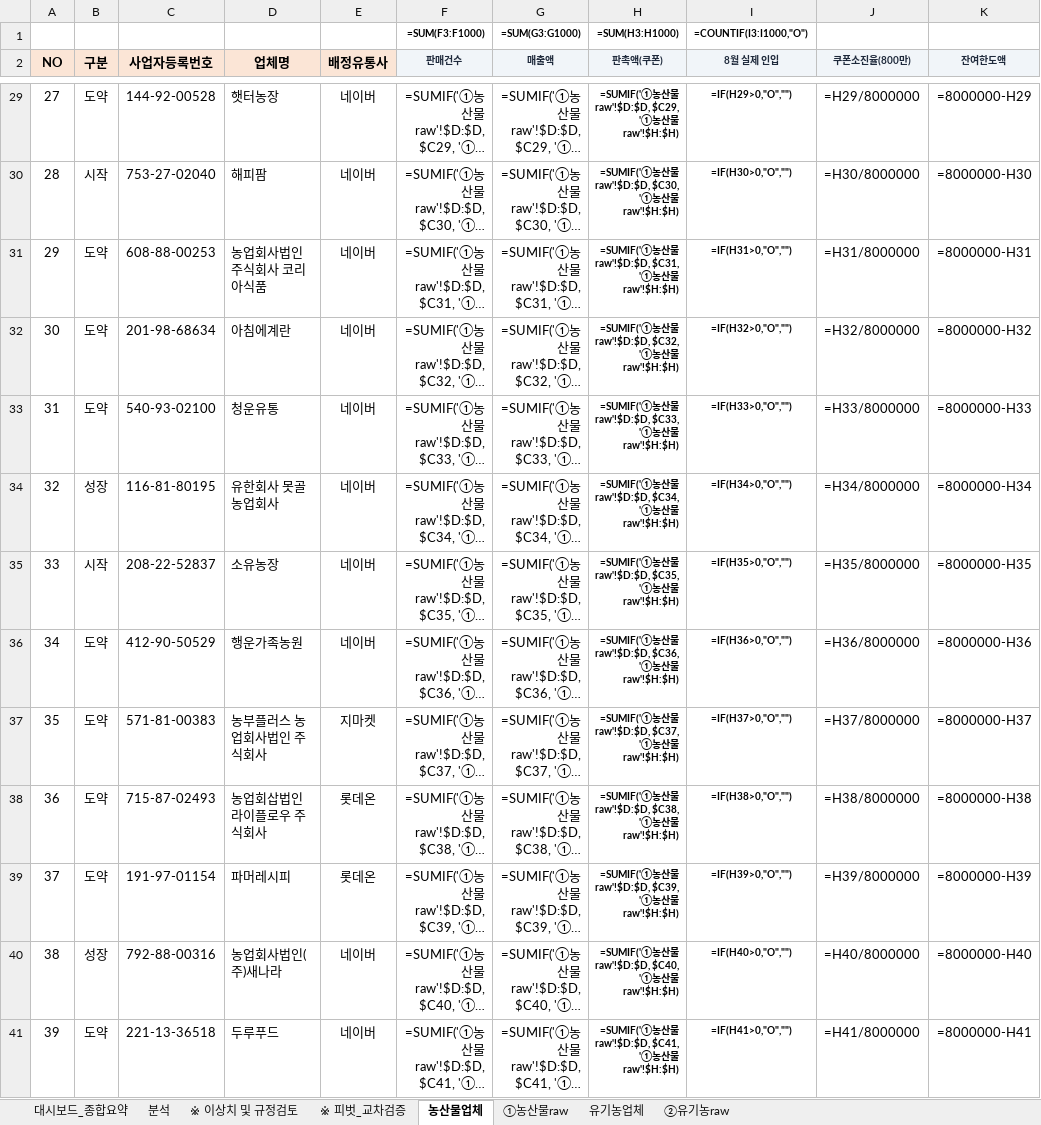
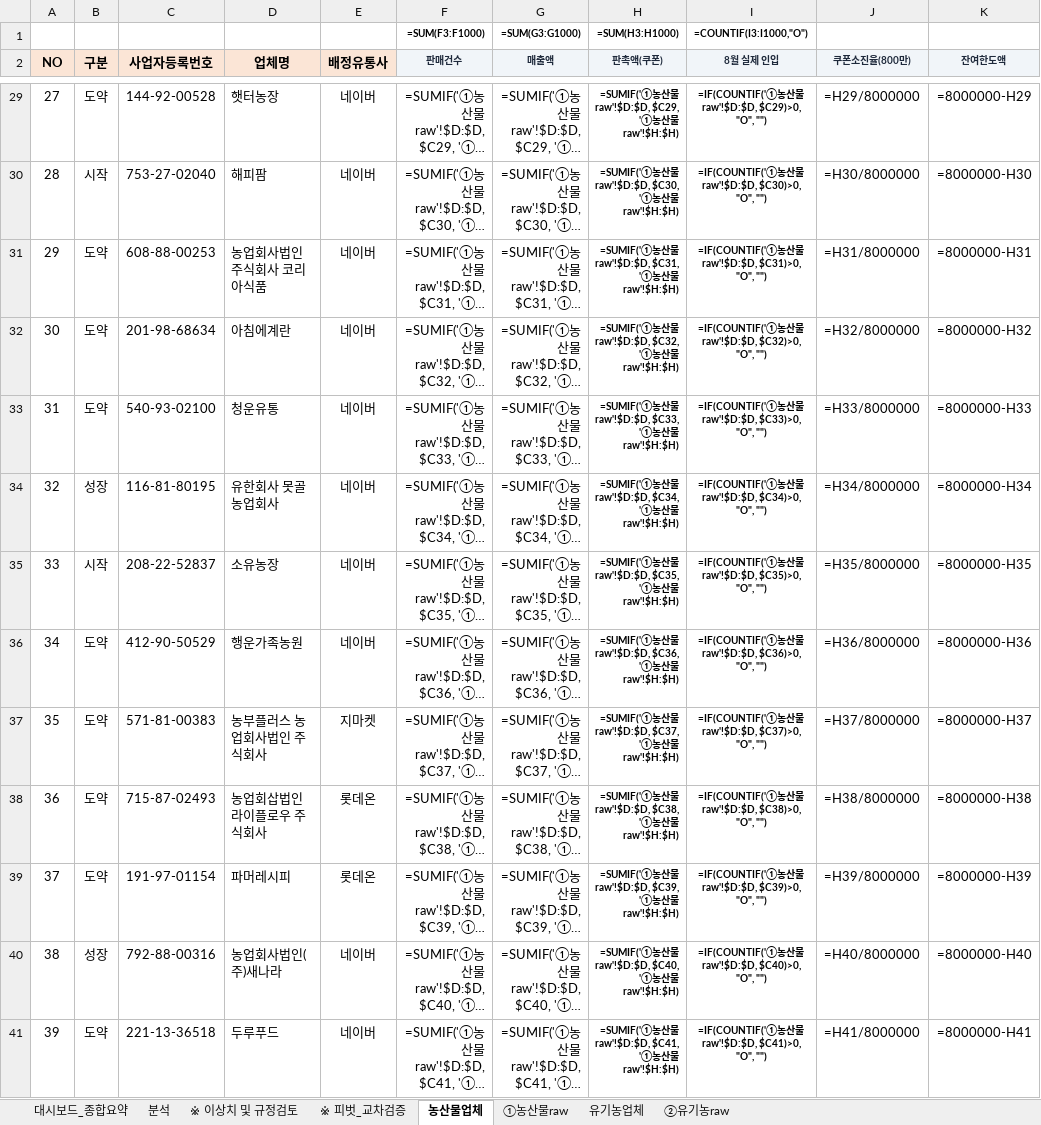
Before and after one commit to jawkimcoding/atsales, an Excel workbook: (aT&KPC) 실적취합양식_2026 aT농산물온라인마케터_분석(8월).xlsx, sheet 농산물업체, drawn as a sheet; only a part is shown, gaps mark what is left out; long unchanged cells end in …; values as stored, in another font and other column widths than the file's, no borders; formulas without a stored value are shown as written; conditional formats not drawn; the diff covers the shown part only; the diff names each change by its address in the sheet, - before the commit and + after, or states it on an @@ line.

```diff
--- a/(aT&KPC) 실적취합양식_2026 aT농산물온라인마케터_분석(8월).xlsx (sheet 농산물업체)
+++ b/(aT&KPC) 실적취합양식_2026 aT농산물온라인마케터_분석(8월).xlsx (sheet 농산물업체)
-I29 (8월 실제 인입): =IF(H29>0,"O","")
+I29 (8월 실제 인입): =IF(COUNTIF('①농산물raw'!$D:$D, $C29)>0, "O", "")
-I30 (8월 실제 인입): =IF(H30>0,"O","")
+I30 (8월 실제 인입): =IF(COUNTIF('①농산물raw'!$D:$D, $C30)>0, "O", "")
-I31 (8월 실제 인입): =IF(H31>0,"O","")
+I31 (8월 실제 인입): =IF(COUNTIF('①농산물raw'!$D:$D, $C31)>0, "O", "")
-I32 (8월 실제 인입): =IF(H32>0,"O","")
+I32 (8월 실제 인입): =IF(COUNTIF('①농산물raw'!$D:$D, $C32)>0, "O", "")
-I33 (8월 실제 인입): =IF(H33>0,"O","")
+I33 (8월 실제 인입): =IF(COUNTIF('①농산물raw'!$D:$D, $C33)>0, "O", "")
-I34 (8월 실제 인입): =IF(H34>0,"O","")
+I34 (8월 실제 인입): =IF(COUNTIF('①농산물raw'!$D:$D, $C34)>0, "O", "")
-I35 (8월 실제 인입): =IF(H35>0,"O","")
+I35 (8월 실제 인입): =IF(COUNTIF('①농산물raw'!$D:$D, $C35)>0, "O", "")
-I36 (8월 실제 인입): =IF(H36>0,"O","")
+I36 (8월 실제 인입): =IF(COUNTIF('①농산물raw'!$D:$D, $C36)>0, "O", "")
-I37 (8월 실제 인입): =IF(H37>0,"O","")
+I37 (8월 실제 인입): =IF(COUNTIF('①농산물raw'!$D:$D, $C37)>0, "O", "")
-I38 (8월 실제 인입): =IF(H38>0,"O","")
+I38 (8월 실제 인입): =IF(COUNTIF('①농산물raw'!$D:$D, $C38)>0, "O", "")
-I39 (8월 실제 인입): =IF(H39>0,"O","")
+I39 (8월 실제 인입): =IF(COUNTIF('①농산물raw'!$D:$D, $C39)>0, "O", "")
-I40 (8월 실제 인입): =IF(H40>0,"O","")
+I40 (8월 실제 인입): =IF(COUNTIF('①농산물raw'!$D:$D, $C40)>0, "O", "")
-I41 (8월 실제 인입): =IF(H41>0,"O","")
+I41 (8월 실제 인입): =IF(COUNTIF('①농산물raw'!$D:$D, $C41)>0, "O", "")
```
Also changed, not shown: 272 edited cells elsewhere in this sheet, sheet 유기농업체, dist/(aT&KPC) 실적취합양식_2026 aT농산물온라인마케터_분석(8월)_대시보드포함.xlsx, dist/2026_aT_온라인마케터_실적종합보고서(8월_대시보드포함).xlsx, 4 other files.
